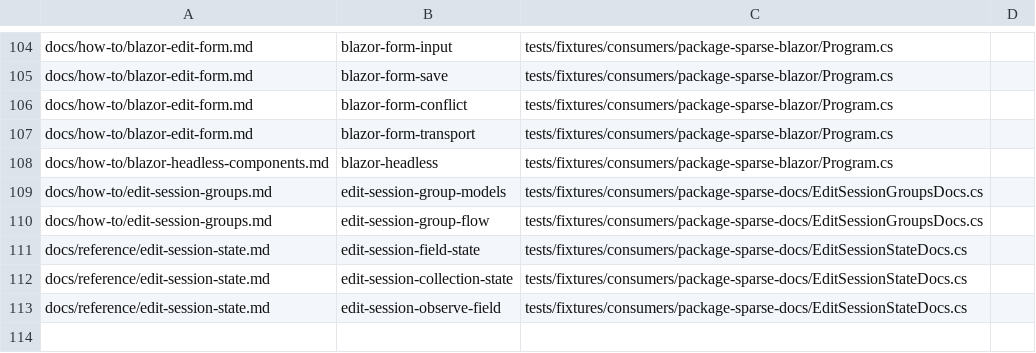
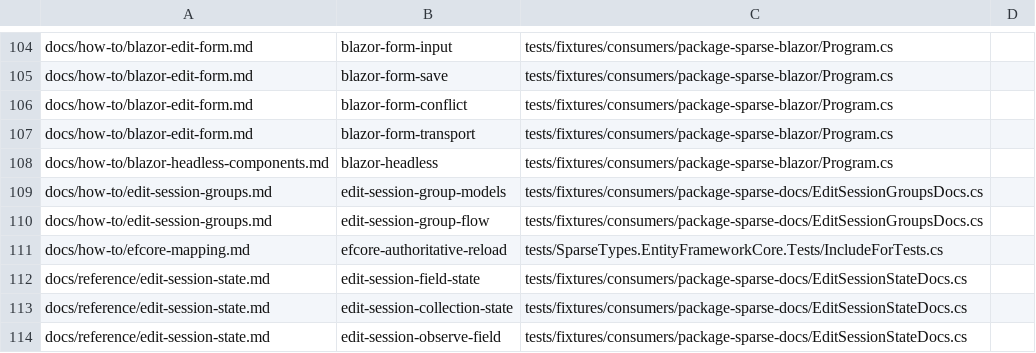
Before and after one commit to arika0093/SparseFragments, a TSV file: .github/workflows/scripts/docs-samples-registry.tsv, drawn as a sheet; only a part is shown, gaps mark what is left out.

Commit message:
Improve EF Core save and reload flow
Snapshot the submitted draft and revision before persistence, centralize save outcomes, and reconcile the live editor with the authoritative projected state after save. Update the Case5 collection rows to use stable typed identities while preserving reorder behavior.

Refresh the EF Core guide and executable sample, and cover concurrency, projection reload, and save-result classification.

```diff
--- a/.github/workflows/scripts/docs-samples-registry.tsv
+++ b/.github/workflows/scripts/docs-samples-registry.tsv
@@ -110,2 +110,3 @@ docs/how-to/edit-session-groups.md	edit-session-group-models	tests/fixtures/cons
 docs/how-to/edit-session-groups.md	edit-session-group-flow	tests/fixtures/consumers/package-sparse-docs/EditSessionGroupsDocs.cs
+docs/how-to/efcore-mapping.md	efcore-authoritative-reload	tests/SparseTypes.EntityFrameworkCore.Tests/IncludeForTests.cs
 docs/reference/edit-session-state.md	edit-session-field-state	tests/fixtures/consumers/package-sparse-docs/EditSessionStateDocs.cs
```
Also changed, not shown: 11 other files.
